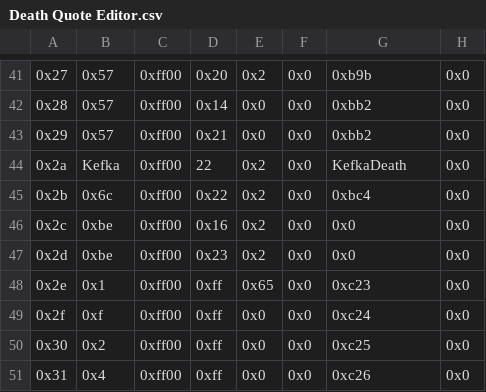
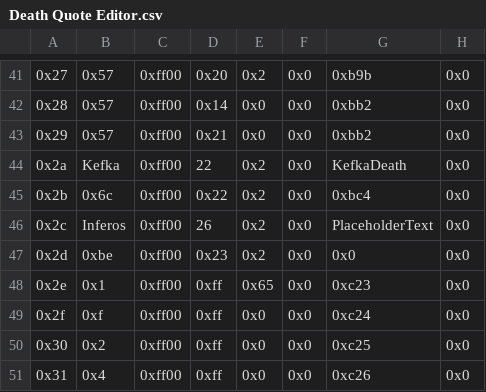
Before and after one commit to FireEmblemUniverse/VBA-Blitz-Tendency, a CSV file: Tables/FE8 Nightmare modules/Quote editors/Death Quote Editor.csv, drawn as a sheet; only a part is shown, gaps mark what is left out; the diff names each change by its address in the sheet, - before the commit and + after, or states it on an @@ line.

```diff
--- a/Tables/FE8 Nightmare modules/Quote editors/Death Quote Editor.csv
+++ b/Tables/FE8 Nightmare modules/Quote editors/Death Quote Editor.csv
-B46: 0xbe
+B46: Inferos
-D46: 0x16
+D46: 26
-G46: 0x0
+G46: PlaceholderText
```
Also changed, not shown: Tables/FE8 Nightmare modules/Class & Character editors/FE8 Character Editor.csv, Tables/FE8 Nightmare modules/Quote editors/Boss Quote Editor.csv, 4 other files.
